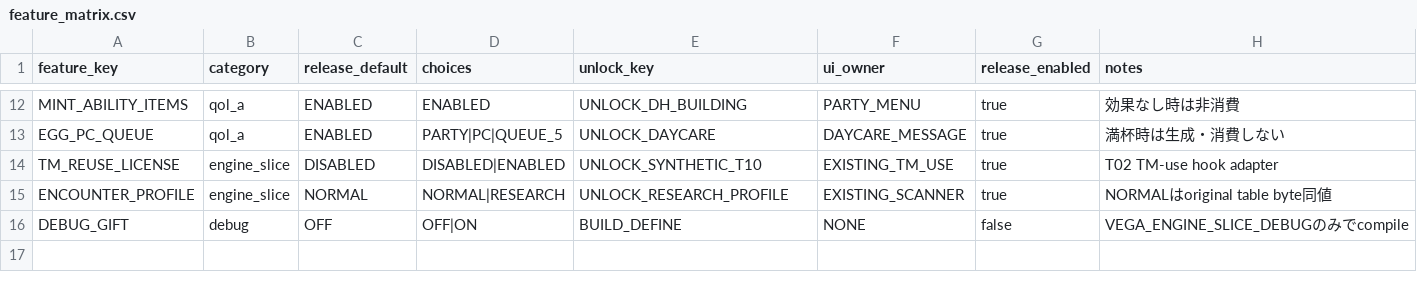
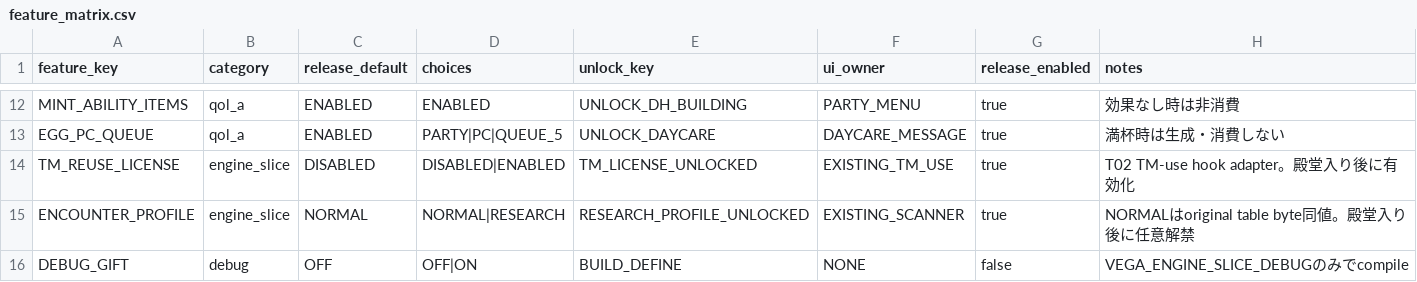
Before and after one commit to dekaazarashi1111-web/pokemon-vega-modern, a CSV file: config/feature_matrix.csv, drawn as a sheet; only a part is shown, gaps mark what is left out.

```diff
--- a/config/feature_matrix.csv
+++ b/config/feature_matrix.csv
@@ -13,4 +13,4 @@ MINT_ABILITY_ITEMS,qol_a,ENABLED,ENABLED,UNLOCK_DH_BUILDING,PARTY_MENU,true,効
 EGG_PC_QUEUE,qol_a,ENABLED,PARTY|PC|QUEUE_5,UNLOCK_DAYCARE,DAYCARE_MESSAGE,true,満杯時は生成・消費しない
-TM_REUSE_LICENSE,engine_slice,DISABLED,DISABLED|ENABLED,UNLOCK_SYNTHETIC_T10,EXISTING_TM_USE,true,T02 TM-use hook adapter
-ENCOUNTER_PROFILE,engine_slice,NORMAL,NORMAL|RESEARCH,UNLOCK_RESEARCH_PROFILE,EXISTING_SCANNER,true,NORMALはoriginal table byte同値
+TM_REUSE_LICENSE,engine_slice,DISABLED,DISABLED|ENABLED,TM_LICENSE_UNLOCKED,EXISTING_TM_USE,true,T02 TM-use hook adapter。殿堂入り後に有効化
+ENCOUNTER_PROFILE,engine_slice,NORMAL,NORMAL|RESEARCH,RESEARCH_PROFILE_UNLOCKED,EXISTING_SCANNER,true,NORMALはoriginal table byte同値。殿堂入り後に任意解禁
 DEBUG_GIFT,debug,OFF,OFF|ON,BUILD_DEFINE,NONE,false,VEGA_ENGINE_SLICE_DEBUGのみでcompile
```
Also changed, not shown: content/kanto_progression.csv, content/qol_supply.csv, 23 other files.
